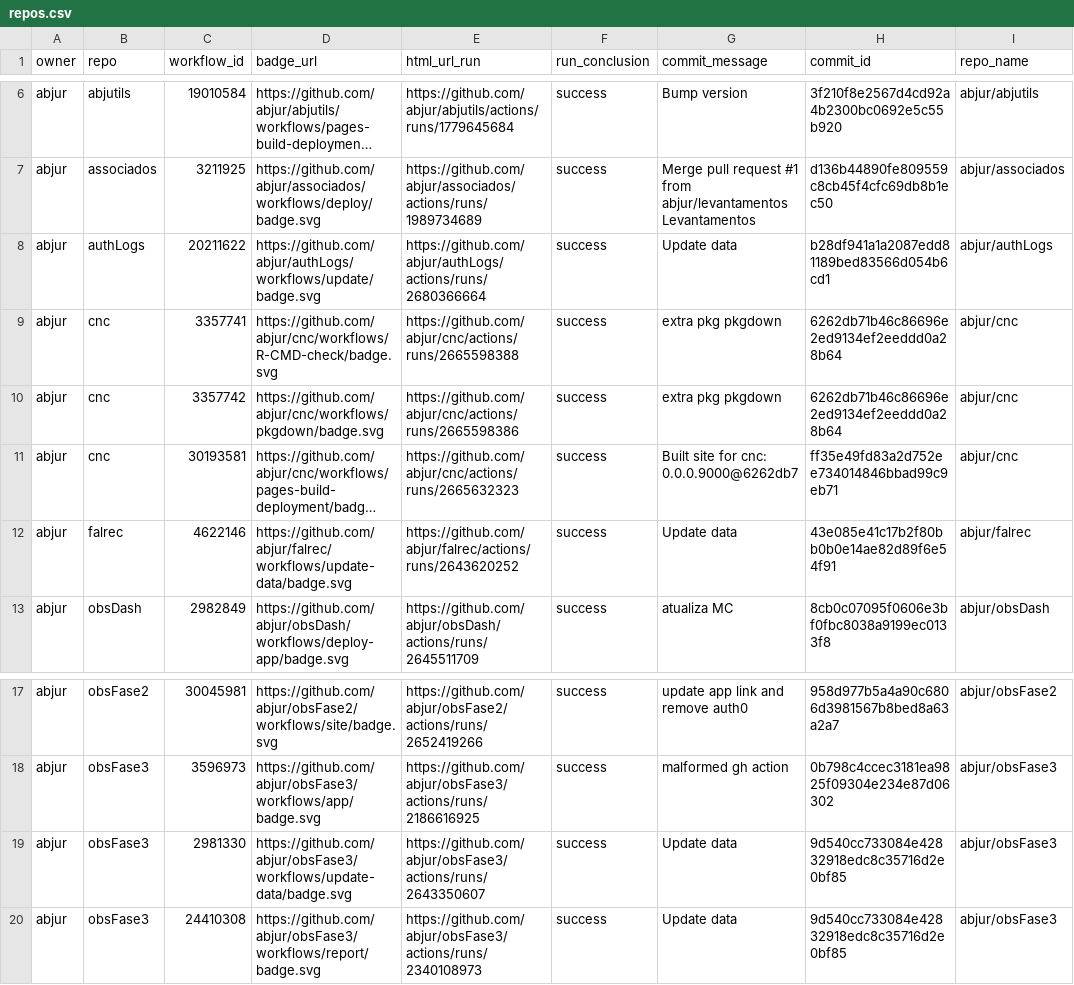
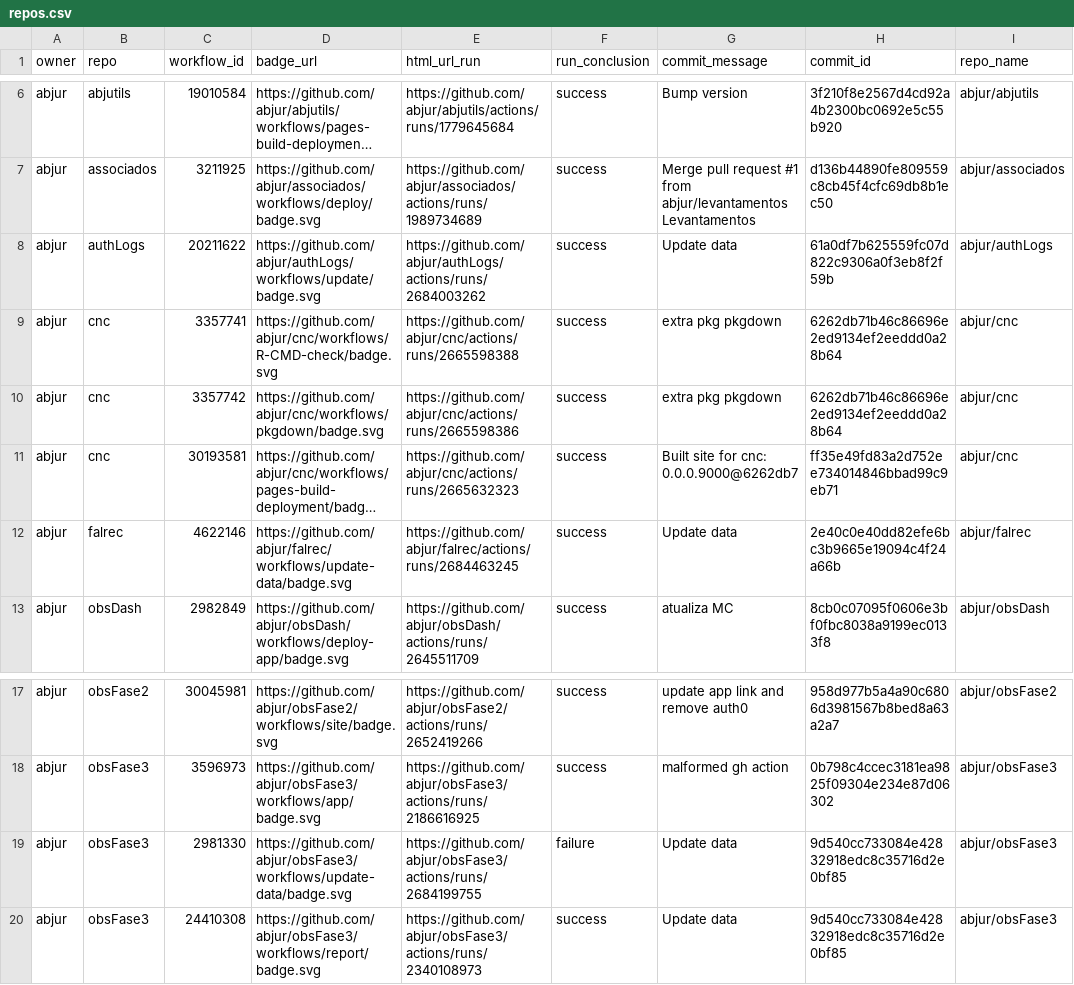
Before and after one commit to abjur/abjStatus, a CSV file: repos.csv, drawn as a sheet; only a part is shown, gaps mark what is left out; long unchanged cells end in …; the diff names each change by its address in the sheet, - before the commit and + after, or states it on an @@ line.

```diff
--- a/repos.csv
+++ b/repos.csv
-E8 (html_url_run): https://github.com/abjur/authLogs/actions/runs/2680366664
+E8 (html_url_run): https://github.com/abjur/authLogs/actions/runs/2684003262
-H8 (commit_id): b28df941a1a2087edd81189bed83566d054b6cd1
+H8 (commit_id): 61a0df7b625559fc07d822c9306a0f3eb8f2f59b
-E12 (html_url_run): https://github.com/abjur/falrec/actions/runs/2643620252
+E12 (html_url_run): https://github.com/abjur/falrec/actions/runs/2684463245
-H12 (commit_id): 43e085e41c17b2f80bb0b0e14ae82d89f6e54f91
+H12 (commit_id): 2e40c0e40dd82efe6bc3b9665e19094c4f24a66b
-E19 (html_url_run): https://github.com/abjur/obsFase3/actions/runs/2643350607
+E19 (html_url_run): https://github.com/abjur/obsFase3/actions/runs/2684199755
-F19 (run_conclusion): success
+F19 (run_conclusion): failure
```
Also changed, not shown: 1 other file.
